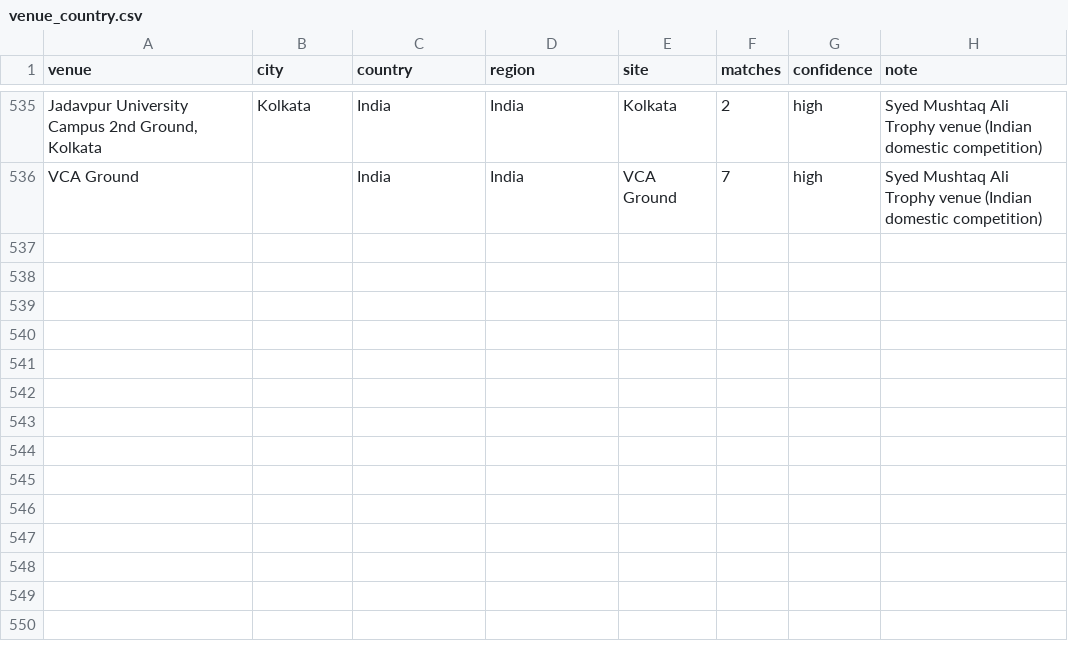
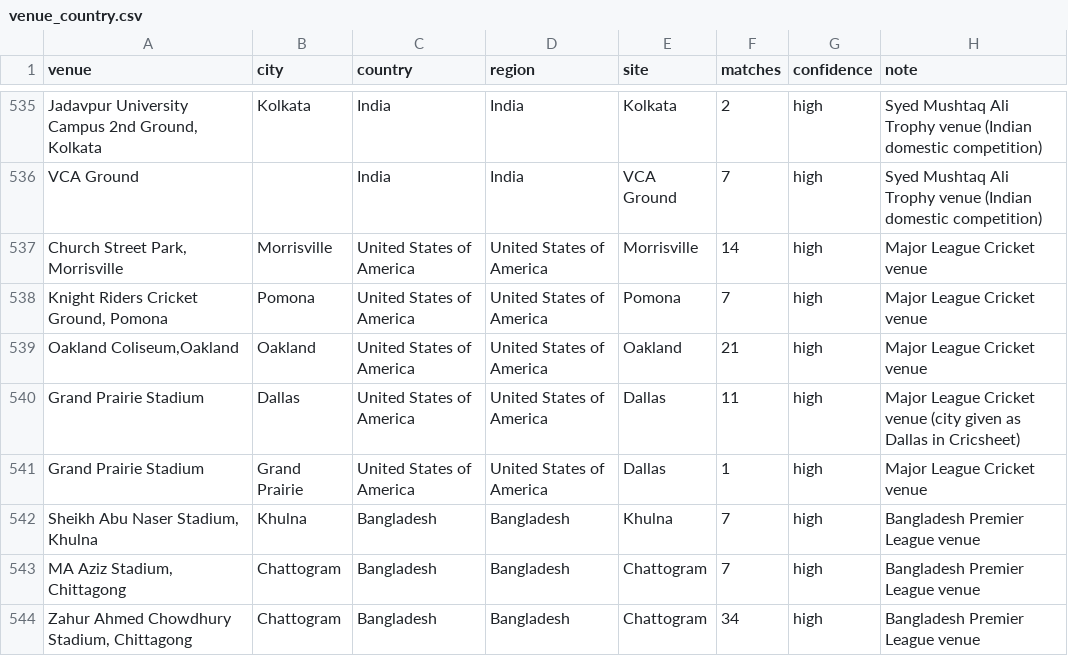
Before and after one commit to samar45/cricket-analysis, a CSV file: src/cricket_analytics/reference/venue_country.csv, drawn as a sheet; only a part is shown, gaps mark what is left out; the diff names each change by its address in the sheet, - before the commit and + after, or states it on an @@ line.

```diff
--- a/src/cricket_analytics/reference/venue_country.csv
+++ b/src/cricket_analytics/reference/venue_country.csv
+row 537: Church Street Park, Morrisville | Morrisville | United States of America | United States of America | Morrisville | 14 | high | Major League Cricket venue
+row 538: Knight Riders Cricket Ground, Pomona | Pomona | United States of America | United States of America | Pomona | 7 | high | Major League Cricket venue
+row 539: Oakland Coliseum,Oakland | Oakland | United States of America | United States of America | Oakland | 21 | high | Major League Cricket venue
+row 540: Grand Prairie Stadium | Dallas | United States of America | United States of America | Dallas | 11 | high | Major League Cricket venue (city given as Dallas in Cricsheet)
+row 541: Grand Prairie Stadium | Grand Prairie | United States of America | United States of America | Dallas | 1 | high | Major League Cricket venue
+row 542: Sheikh Abu Naser Stadium, Khulna | Khulna | Bangladesh | Bangladesh | Khulna | 7 | high | Bangladesh Premier League venue
+row 543: MA Aziz Stadium, Chittagong | Chattogram | Bangladesh | Bangladesh | Chattogram | 7 | high | Bangladesh Premier League venue
+row 544: Zahur Ahmed Chowdhury Stadium, Chittagong | Chattogram | Bangladesh | Bangladesh | Chattogram | 34 | high | Bangladesh Premier League venue
```
Also changed, not shown: src/cricket_analytics/models/data/league_translation.csv, 5 other files.
